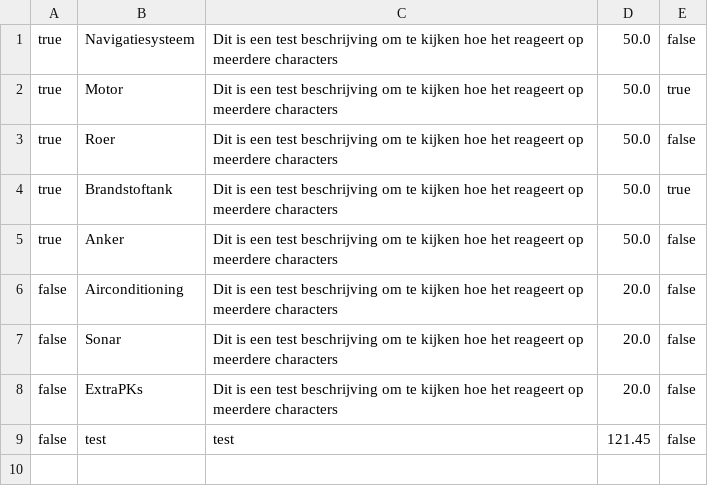
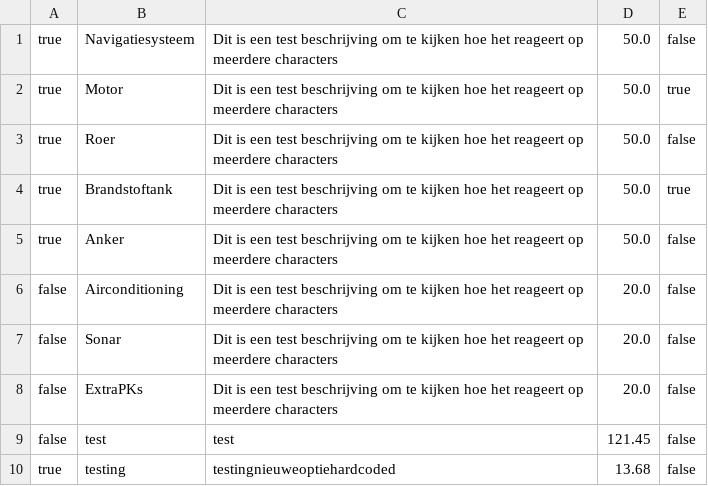
Before and after one commit to DKnightAnon/OPT-project-1, a CSV file: out/production/OPT-project-1/CSV_Files/opties.csv, drawn as a sheet; the diff names each change by its address in the sheet, - before the commit and + after, or states it on an @@ line.

Commit message:
hardcoded nieuwe opties worden nu goed opgeslagen in het csv bestand. Ze worden aan het einde geplakt van het bestand, dus dan kan je misschien ook zo zoeken in de arraylist? moet naar gekeken worden.

```diff
--- a/out/production/OPT-project-1/CSV_Files/opties.csv
+++ b/out/production/OPT-project-1/CSV_Files/opties.csv
+row 10: true | testing | testingnieuweoptiehardcoded | 13.68 | false
```
Also changed, not shown: 5 other files.
